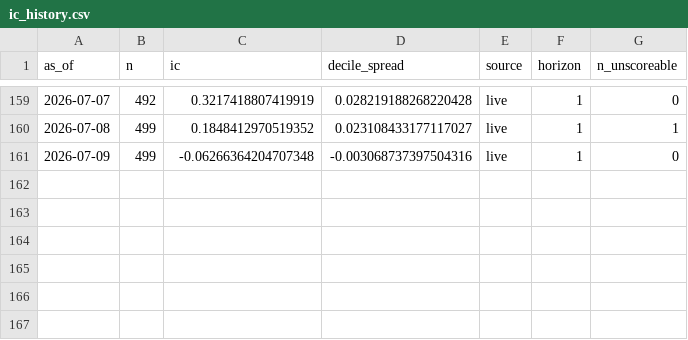
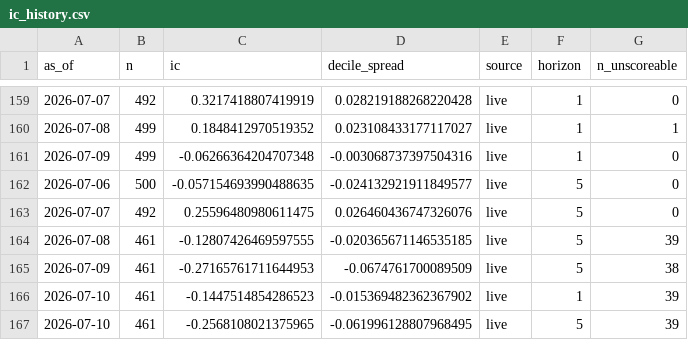
Before and after one commit to Savi-Swar/StrategyBuilder, a CSV file: reports/ledger/ic_history.csv, drawn as a sheet; only a part is shown, gaps mark what is left out.

Commit message:
Daily auto-commit: 2026-07-19 13:55

```diff
--- a/reports/ledger/ic_history.csv
+++ b/reports/ledger/ic_history.csv
@@ -161 +161,7 @@ as_of,n,ic,decile_spread,source,horizon,n_unscoreable
 2026-07-09,499,-0.06266364204707348,-0.003068737397504316,live,1,0
+2026-07-06,500,-0.057154693990488635,-0.024132921911849577,live,5,0
+2026-07-07,492,0.25596480980611475,0.026460436747326076,live,5,0
+2026-07-08,461,-0.12807426469597555,-0.020365671146535185,live,5,39
+2026-07-09,461,-0.27165761711644953,-0.0674761700089509,live,5,38
+2026-07-10,461,-0.1447514854286523,-0.015369482362367902,live,1,39
+2026-07-10,461,-0.2568108021375965,-0.061996128807968495,live,5,39
```
